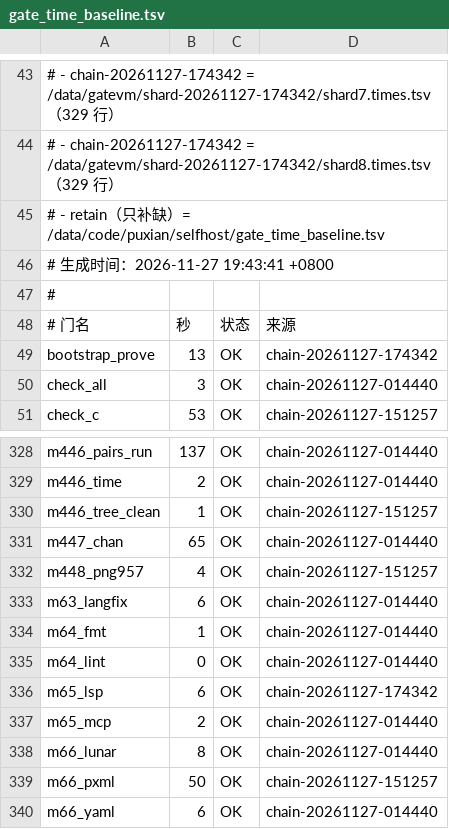
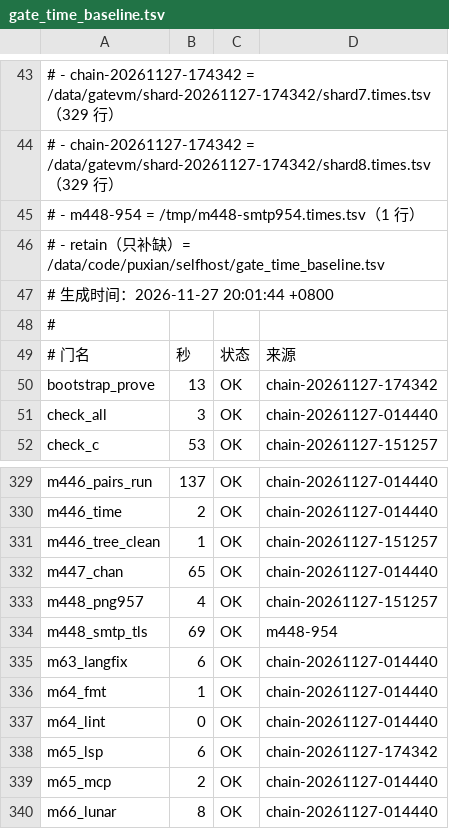
Before and after one commit to NanzhanGroup/PuXian, a TSV file: selfhost/gate_time_baseline.tsv, drawn as a sheet; only a part is shown, gaps mark what is left out; the shorter side is filled out with more unchanged rows.

Commit message:
feat(M448 发布轮)：版本位 0.2.448 · CHANGELOG M448 节 · 954 门入册
一、版本位：0.2.447 → 0.2.448（7 处）
  tools/px SELFHOST_VER · selfhost/compiler.px PXC_VER · selfhost/interp.px PXI_VER
  tools/pxfmt.px · tools/pxlsp.px · tools/pxmcp.px（两处串）

二、CHANGELOG M448 节：954（smtp STARTTLS）· 957（png 真压缩）· 959（文档小缺陷集）
  962（--list 污染收口）· 963（分片判据 C-locale 失效）· 964（m128 一次性闸跨线程失效）

三、缺陷 954 的门入册（此前只有判据体、没有门 —— 缺陷 963 同族）
  selfhost/check_m448_smtp954.sh 进 registry + ci.yml
  判据：P 前提 rc=3 · C1 18 断言 · C2 断言数 ≥18 防删剩几条仍绿 · C3 语义锚
        N1 负控（/tmp 副本把 STARTTLS 降级 ⇒ S2 必红）· N1c 真树未被碰
  实测：13 项全绿 rc=0，69s（19:59:37–20:00:46）
  baseline：refresh_gate_baseline.sh --extra-tsv 回灌（不手改 tsv）⇒ 覆盖 330/330 门，缺 0

四、964 的负控结论（诚实记录，别让后来说成「行为面也验过」）
  正控 pass=99 fail=0（19:55:39 与 commit 后复跑 19:58:44 两次）
  负控 C13a（静态：占闸必须原子交换）必红 —— 已实测 pass=98 fail=1
  负控 C13b（行为：两并发请求 ⇒ 命中只能 1 行）**未复现**（撞不上窗口，概率性）
  ⇒ 防复发由 C13a 承担；C13b 只作额外信号，不冒充唯一判据。

```diff
--- a/selfhost/gate_time_baseline.tsv
+++ b/selfhost/gate_time_baseline.tsv
@@ -44,4 +44,5 @@
 #   - chain-20261127-174342 = /data/gatevm/shard-20261127-174342/shard8.times.tsv（329 行）
+#   - m448-954 = /tmp/m448-smtp954.times.tsv（1 行）
 #   - retain（只补缺）= /data/code/puxian/selfhost/gate_time_baseline.tsv
-# 生成时间：2026-11-27 19:43:41 +0800
+# 生成时间：2026-11-27 20:01:44 +0800
 #
@@ -332,2 +333,3 @@ m447_chan	65	OK	chain-20261127-014440
 m448_png957	4	OK	chain-20261127-151257
+m448_smtp_tls	69	OK	m448-954
 m63_langfix	6	OK	chain-20261127-014440
```
Also changed, not shown: 10 other files.
